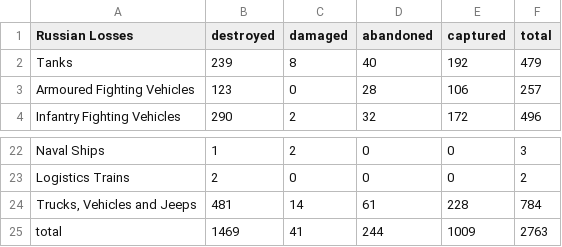
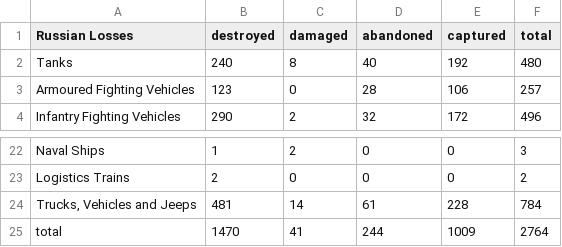
Before and after one commit to gsajko/Losses, a CSV file: losses_table.csv, drawn as a sheet; only a part is shown, gaps mark what is left out.

```diff
--- a/losses_table.csv
+++ b/losses_table.csv
@@ -1,3 +1,3 @@
  Russian Losses                                   ,   destroyed ,   damaged ,   abandoned ,   captured ,   total
- Tanks                                            ,         239 ,         8 ,          40 ,        192 ,     479
+ Tanks                                            ,         240 ,         8 ,          40 ,        192 ,     480
  Armoured Fighting Vehicles                       ,         123 ,         0 ,          28 ,        106 ,     257
@@ -24,2 +24,2 @@
 " Trucks, Vehicles and Jeeps                       ",         481 ,        14 ,          61 ,        228 ,     784
- total                                            ,        1469 ,        41 ,         244 ,       1009 ,    2763
+ total                                            ,        1470 ,        41 ,         244 ,       1009 ,    2764
```
Also changed, not shown: 3 other files.
